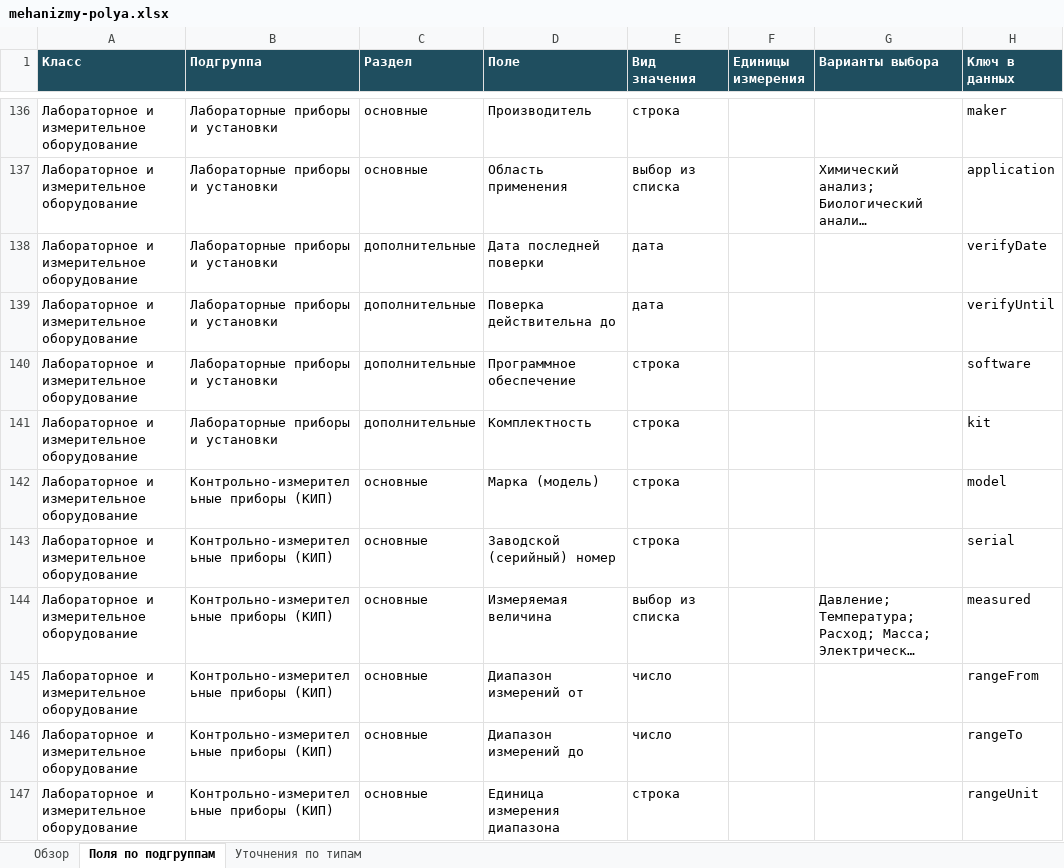
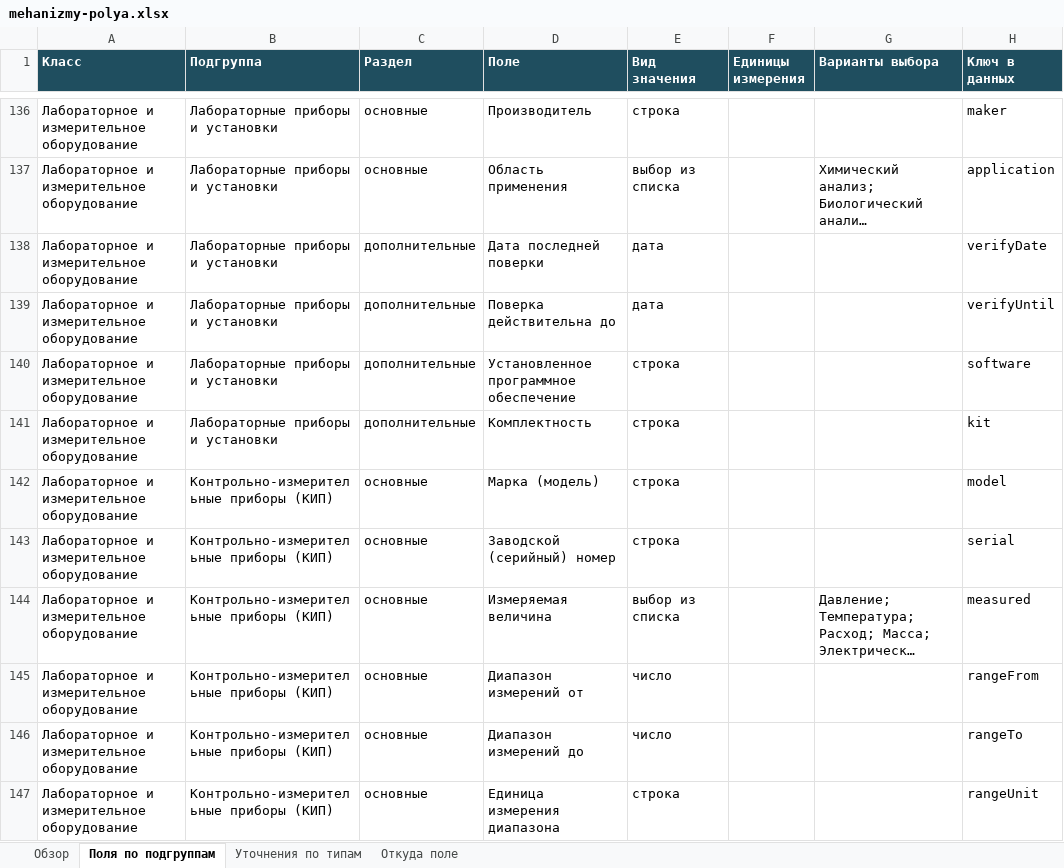
Before and after one commit to NMOsminnov-b-expert/inside, an Excel workbook: docs/mehanizmy-polya.xlsx, sheet Поля по подгруппам, drawn as a sheet; only a part is shown, gaps mark what is left out; long unchanged cells end in …; values as stored, in another font and other column widths than the file's, no borders; the diff covers the shown part only; the diff names each change by its address in the sheet, - before the commit and + after, or states it on an @@ line.

```diff
--- a/docs/mehanizmy-polya.xlsx (sheet Поля по подгруппам)
+++ b/docs/mehanizmy-polya.xlsx (sheet Поля по подгруппам)
+sheet tab: Откуда поле
-D140 (Поле): Программное обеспечение
+D140 (Поле): Установленное программное обеспечение
```
Also changed, not shown: 1 added row and 12 edited cells elsewhere in this sheet, sheet Уточнения по типам, sheet Обзор, 2 other files.
